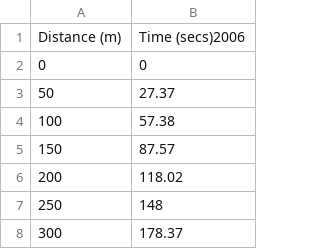
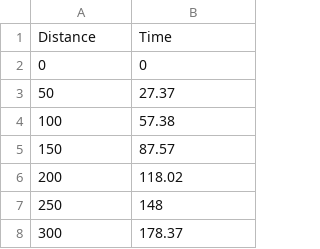
Before and after one commit to UQ-UQx/graph, a CSV file: data/course-v1:UQx+UQx002+2015August/a4780b196c009891daa9f371417f5c4a/Hacket_2006.csv, drawn as a sheet; only a part is shown.

```diff
--- a/data/course-v1:UQx+UQx002+2015August/a4780b196c009891daa9f371417f5c4a/Hacket_2006.csv
+++ b/data/course-v1:UQx+UQx002+2015August/a4780b196c009891daa9f371417f5c4a/Hacket_2006.csv
@@ -1,2 +1,2 @@
-Distance (m),Time (secs)2006
+Distance,Time
 0,0
```
Also changed, not shown: data/course-v1:UQx+UQx002+2015August/a4780b196c009891daa9f371417f5c4a/Hacket_2004.csv, 6 other files.
